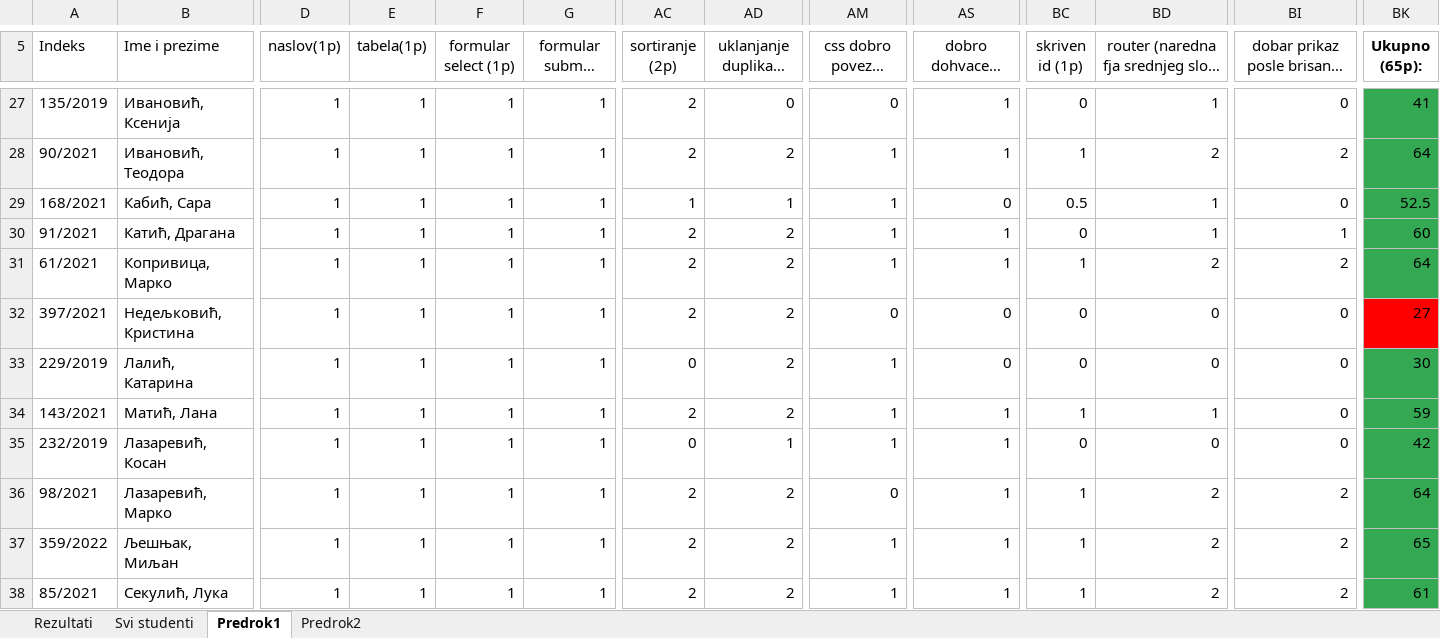
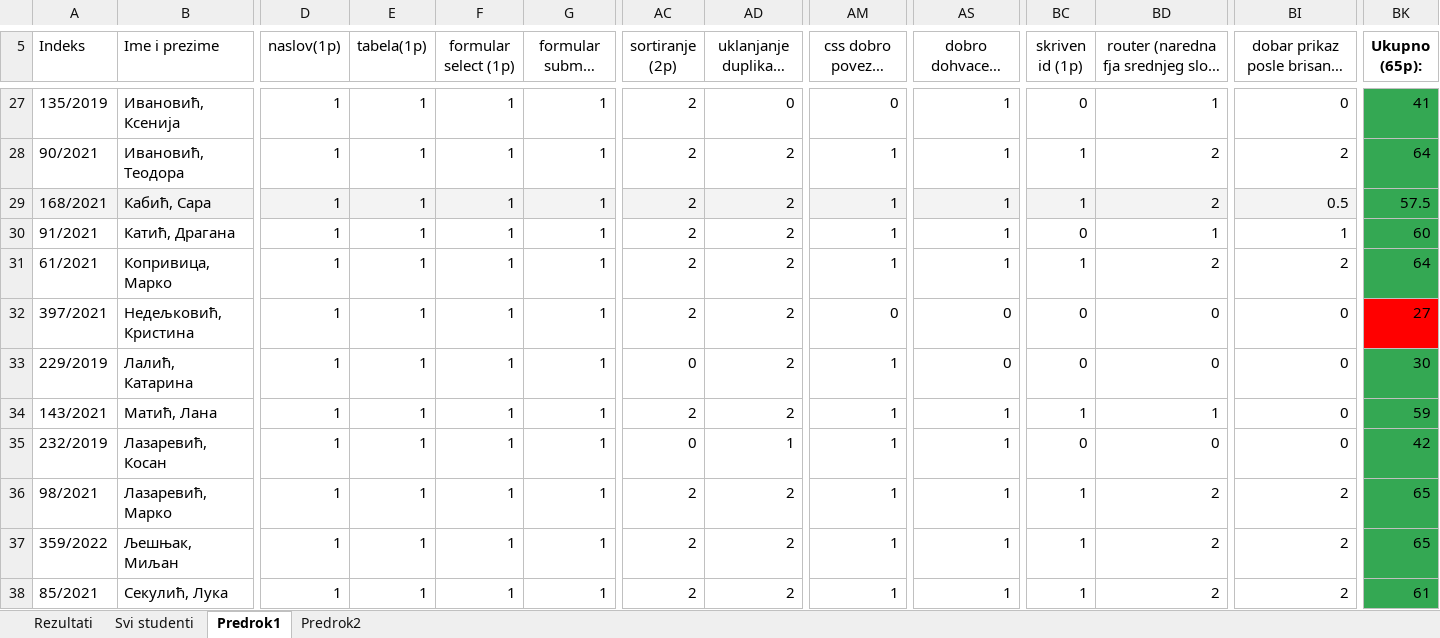
Before and after one commit to MatfUVIT/info, an Excel workbook: pismeni-ispiti/info/2023/UVIT_2022_2023_predrok.xlsx, sheet Predrok1, drawn as a sheet; only a part is shown, gaps mark what is left out; long unchanged cells end in …; values as stored, in another font and other column widths than the file's, no borders; charts and pictures not drawn; the diff covers the shown part only; the diff names each change by its address in the sheet, - before the commit and + after, or states it on an @@ line.

Commit message:
izmene u poenima vidljive

```diff
--- a/pismeni-ispiti/info/2023/UVIT_2022_2023_predrok.xlsx (sheet Predrok1)
+++ b/pismeni-ispiti/info/2023/UVIT_2022_2023_predrok.xlsx (sheet Predrok1)
-A29:B29 fill: none
+A29:B29 fill: #F3F3F3
-D29:BI29 fill: none
+D29:BI29 fill: #F3F3F3
-AC29 (sortiranje (2p)): 1
+AC29 (sortiranje (2p)): 2
-AD29 (uklanjanje duplikata (2p)): 1
+AD29 (uklanjanje duplikata (2p)): 2
-AS29 (dobro dohvaceni svi meseci (1p)): 0
+AS29 (dobro dohvaceni svi meseci (1p)): 1
-BC29 (skriven id (1p)): 0.5
+BC29 (skriven id (1p)): 1
-BD29: 1
+BD29: 2
-BI29: 0
+BI29: 0.5
-BK29 (Ukupno (65p):): 52.5
+BK29 (Ukupno (65p):): 57.5
-AM36 (css dobro povezan (1p)): 0
+AM36 (css dobro povezan (1p)): 1
-BK36 (Ukupno (65p):): 64
+BK36 (Ukupno (65p):): 65
```
Also changed, not shown: cell formats elsewhere in this sheet, sheet Rezultati, sheet Predrok2.
